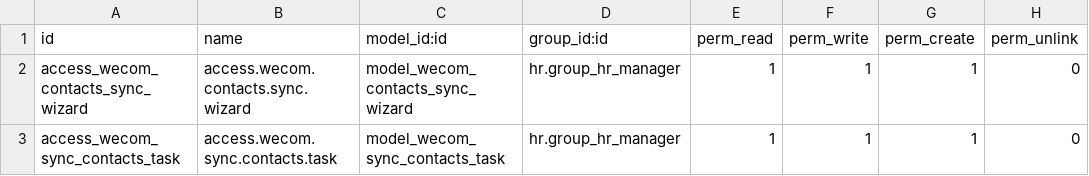
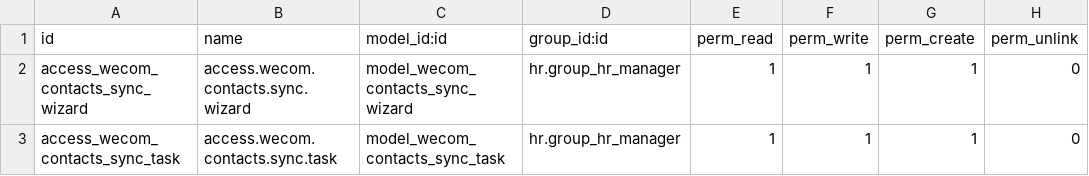
Before and after one commit to rainbow-studio-solution/wecom, a CSV file: wecom_contacts_sync/security/ir.model.access.csv, drawn as a sheet.

```diff
--- a/wecom_contacts_sync/security/ir.model.access.csv
+++ b/wecom_contacts_sync/security/ir.model.access.csv
@@ -2,2 +2,2 @@ id,name,model_id:id,group_id:id,perm_read,perm_write,perm_create,perm_unlink
 "access_wecom_contacts_sync_wizard","access.wecom.contacts.sync.wizard","model_wecom_contacts_sync_wizard","hr.group_hr_manager",1,1,1,0
-"access_wecom_sync_contacts_task","access.wecom.sync.contacts.task","model_wecom_sync_contacts_task","hr.group_hr_manager",1,1,1,0
+"access_wecom_contacts_sync_task","access.wecom.contacts.sync.task","model_wecom_contacts_sync_task","hr.group_hr_manager",1,1,1,0
```
Also changed, not shown: 10 other files.
